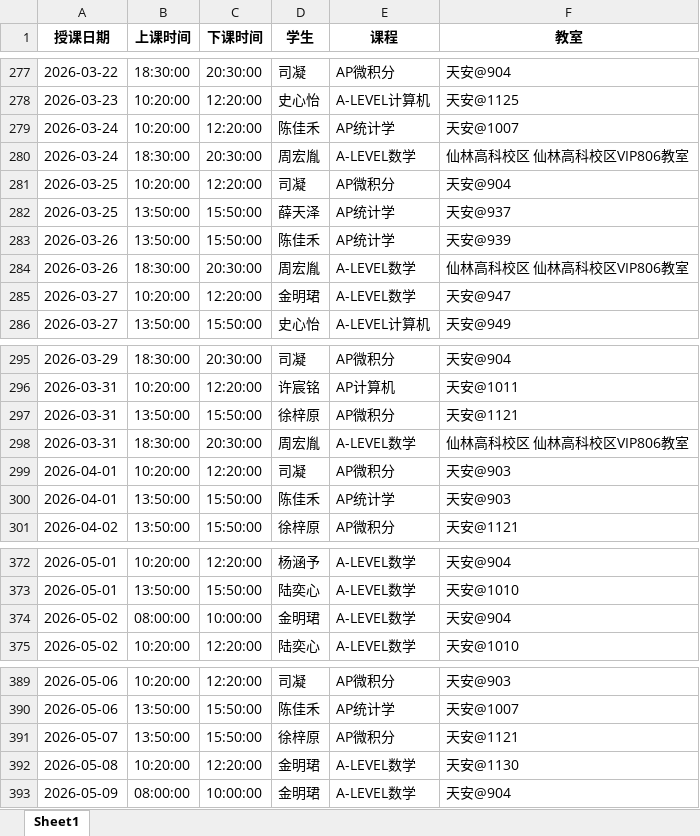
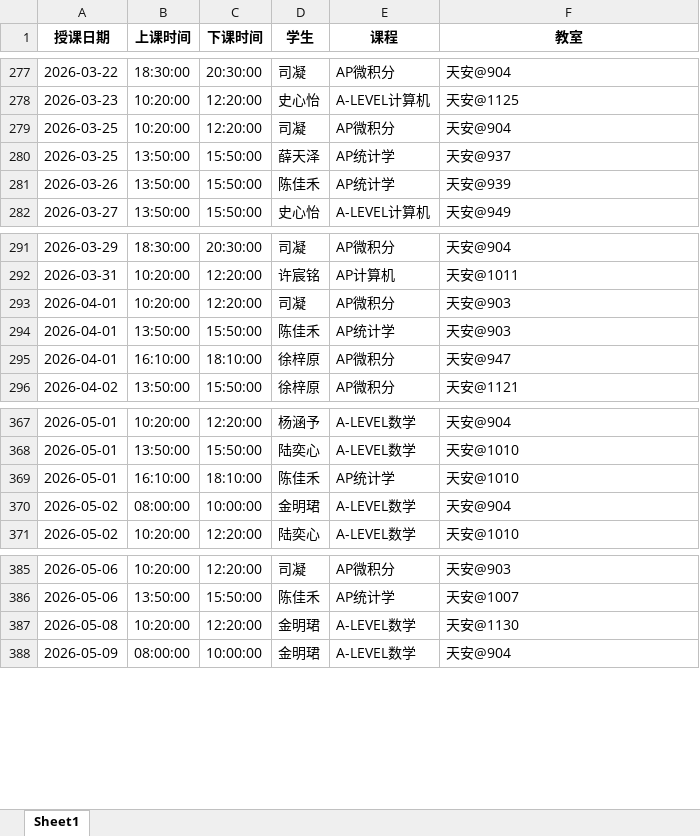
Before and after one commit to xiulikun/course-schedule, an Excel workbook: 彼岸课程.xlsx, sheet Sheet1, drawn as a sheet; only a part is shown, gaps mark what is left out; values as stored, in another font and other column widths than the file's, no borders; removed rows and columns are numbered as before the commit, all else as after; the diff names each change by its address in the sheet, - before the commit and + after, or states it on an @@ line.

Commit message:
自动更新课程表

```diff
--- a/彼岸课程.xlsx (sheet Sheet1)
+++ b/彼岸课程.xlsx (sheet Sheet1)
-row 279: 2026-03-24 | 10:20:00 | 12:20:00 | 陈佳禾 | AP统计学 | 天安@1007
-row 280: 2026-03-24 | 18:30:00 | 20:30:00 | 周宏胤 | A-LEVEL数学 | 仙林高科校区 仙林高科校区VIP806教室
-row 284: 2026-03-26 | 18:30:00 | 20:30:00 | 周宏胤 | A-LEVEL数学 | 仙林高科校区 仙林高科校区VIP806教室
-row 285: 2026-03-27 | 10:20:00 | 12:20:00 | 金明珺 | A-LEVEL数学 | 天安@947
-row 297: 2026-03-31 | 13:50:00 | 15:50:00 | 徐梓原 | AP微积分 | 天安@1121
-row 298: 2026-03-31 | 18:30:00 | 20:30:00 | 周宏胤 | A-LEVEL数学 | 仙林高科校区 仙林高科校区VIP806教室
+row 295: 2026-04-01 | 16:10:00 | 18:10:00 | 徐梓原 | AP微积分 | 天安@947
+row 369: 2026-05-01 | 16:10:00 | 18:10:00 | 陈佳禾 | AP统计学 | 天安@1010
-row 391: 2026-05-07 | 13:50:00 | 15:50:00 | 徐梓原 | AP微积分 | 天安@1121
```
